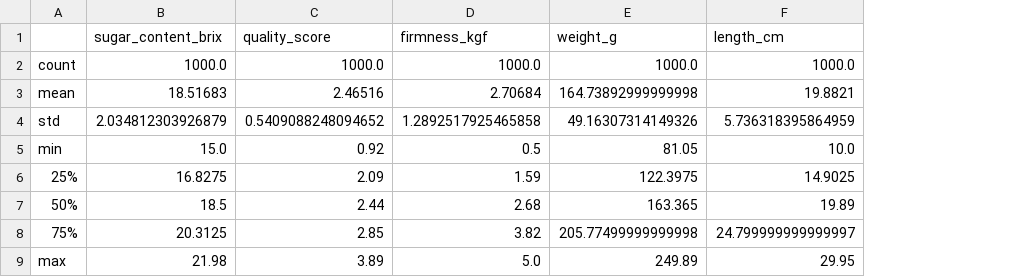
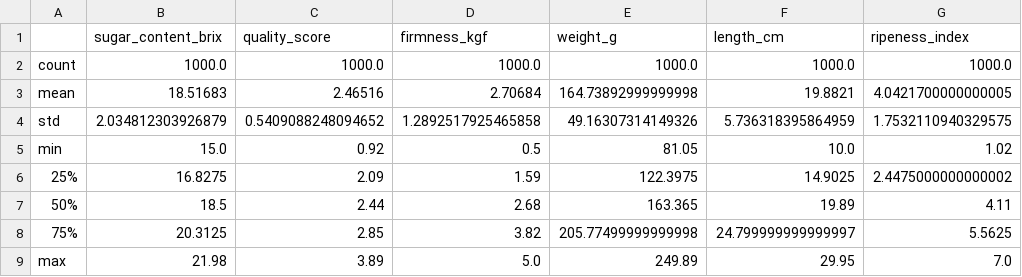
Before and after one commit to VuHuuThinh05/banana-quality-analysis, a CSV file: output/csv/thong_ke_mo_ta.csv, drawn as a sheet; the diff names each change by its address in the sheet, - before the commit and + after, or states it on an @@ line.

```diff
--- a/output/csv/thong_ke_mo_ta.csv
+++ b/output/csv/thong_ke_mo_ta.csv
+column G (ripeness_index), rows 2-9: 1000.0 | 4.0421700000000005 | 1.7532110940329575 | 1.02 | 2.4475000000000002 | 4.11 | 5.5625 | 7.0
```
Also changed, not shown: output/csv/ma_tran_tuong_quan.csv, 10 other files.
